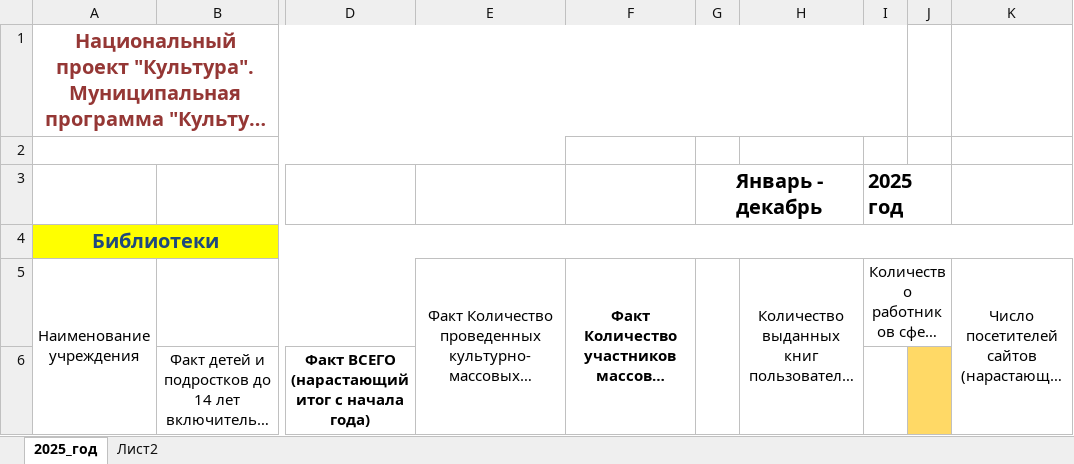
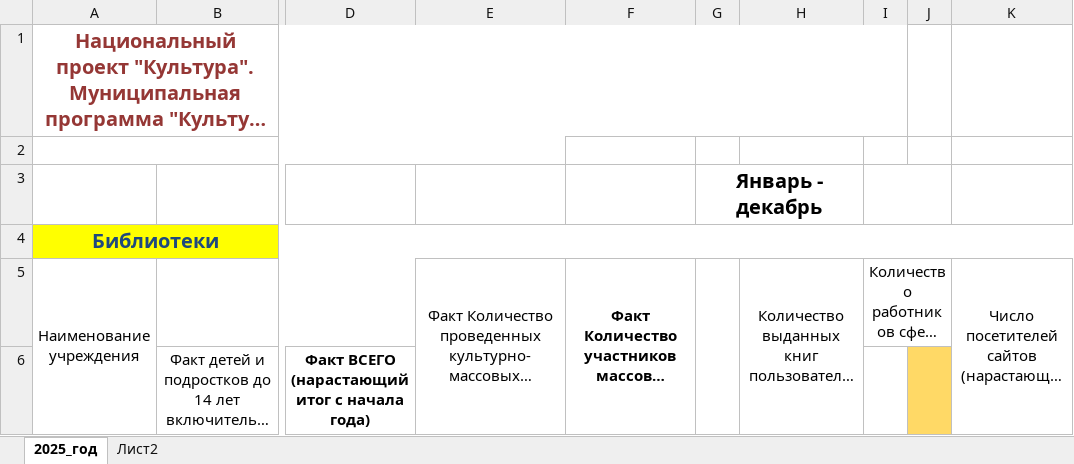
Before and after one commit to checkago/erp, an Excel workbook: apps/reports/excell/nats_project_template.xlsx, sheet 2025_год, drawn as a sheet; only a part is shown, gaps mark what is left out; long unchanged cells end in …; values as stored, in another font and other column widths than the file's, no borders; the diff names each change by its address in the sheet, - before the commit and + after, or states it on an @@ line.

```diff
--- a/apps/reports/excell/nats_project_template.xlsx (sheet 2025_год)
+++ b/apps/reports/excell/nats_project_template.xlsx (sheet 2025_год)
-I3: 2025 год
+I3: (empty)
```
Also changed, not shown: 1 other file.
